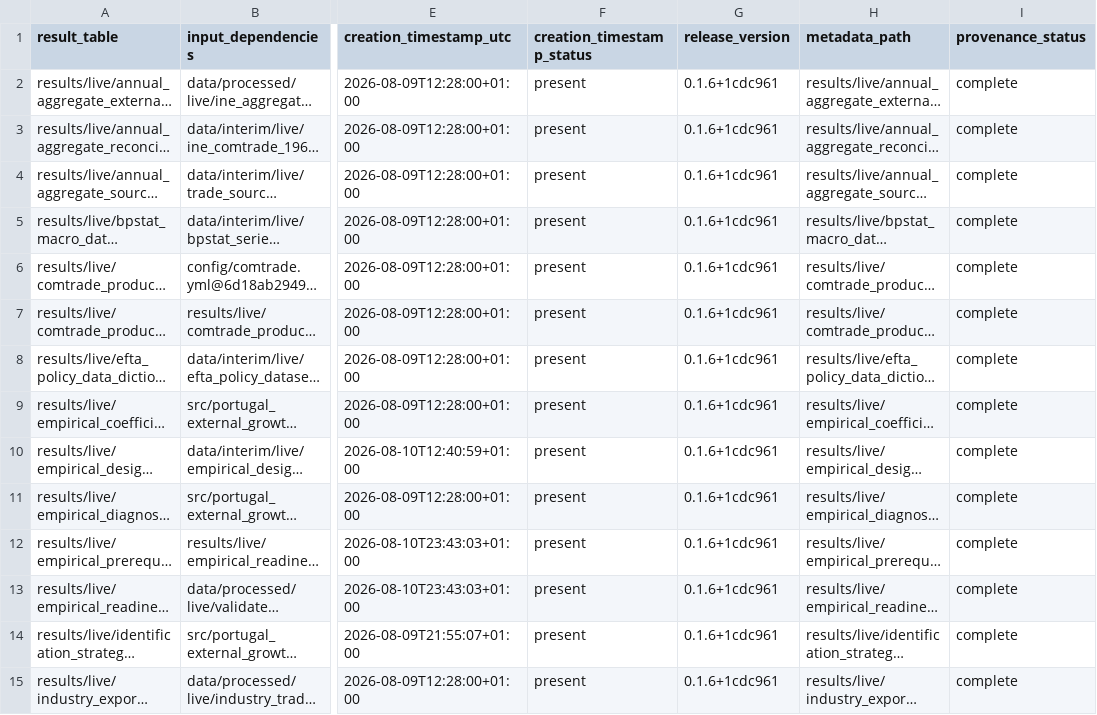
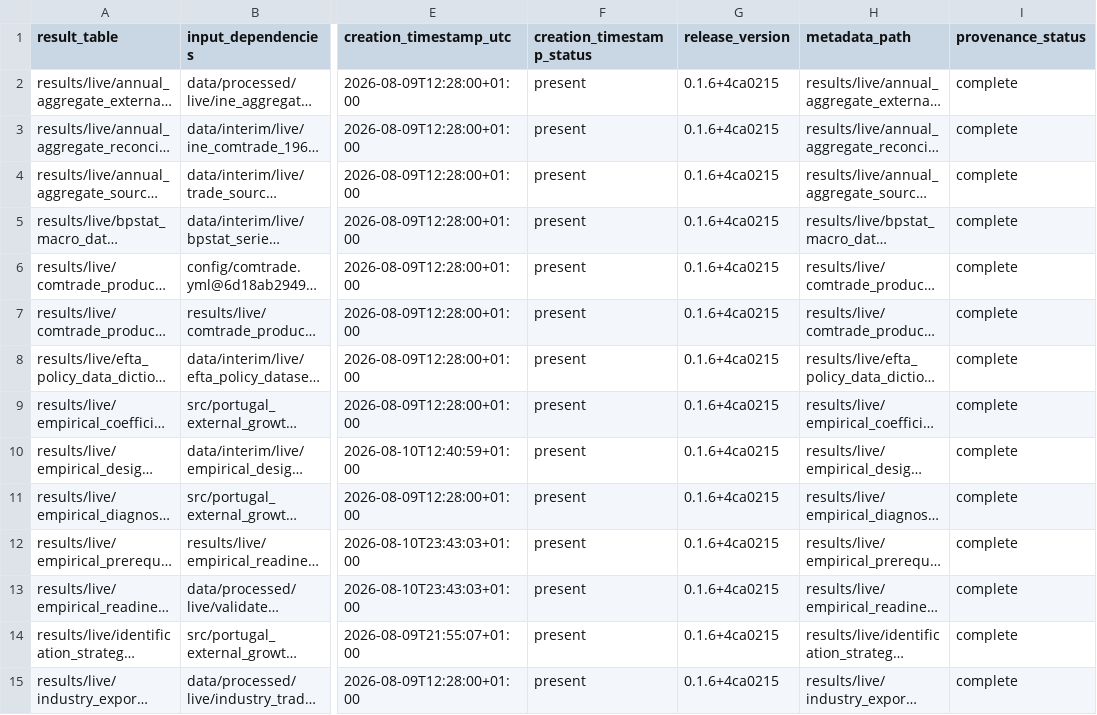
Before and after one commit to DiogoRibeiro7/portugal-external-growth-1960-1973, a CSV file: results/releases/current/final_result_table_provenance.csv, drawn as a sheet; only a part is shown, gaps mark what is left out; long unchanged cells end in …; the diff covers the shown part only; the diff names each change by its address in the sheet, - before the commit and + after, or states it on an @@ line.

```diff
--- a/results/releases/current/final_result_table_provenance.csv
+++ b/results/releases/current/final_result_table_provenance.csv
-G2:G15 (release_version): 0.1.6+1cdc961
+G2:G15 (release_version): 0.1.6+4ca0215
```
Also changed, not shown: 16 edited cells elsewhere in this file, results/manifests/current_manifest.csv, results/releases/current/release_archive_manifest.csv, 7 other files.
